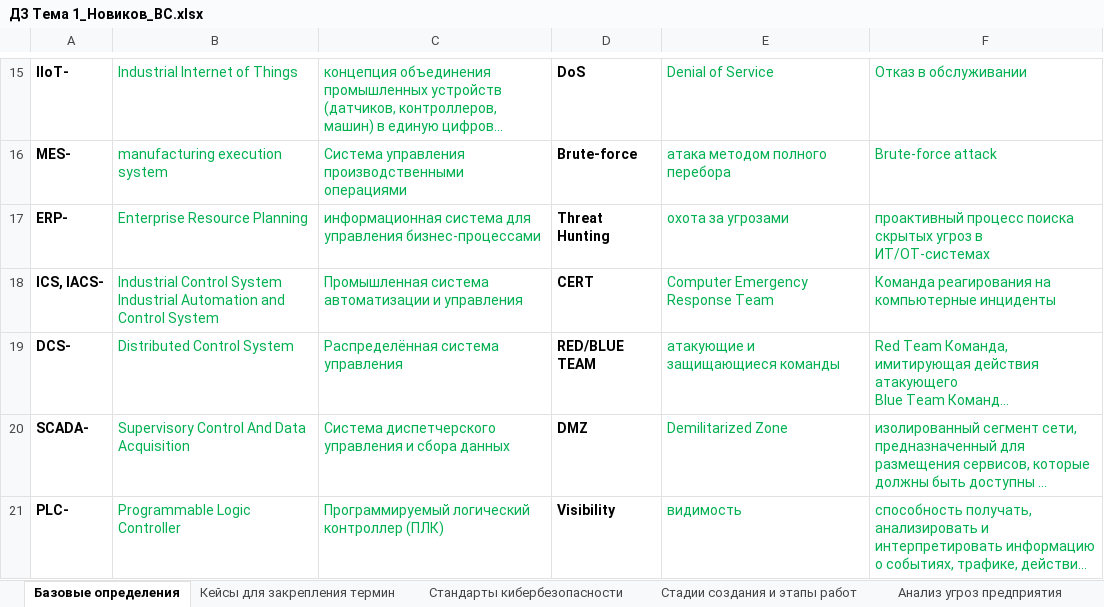
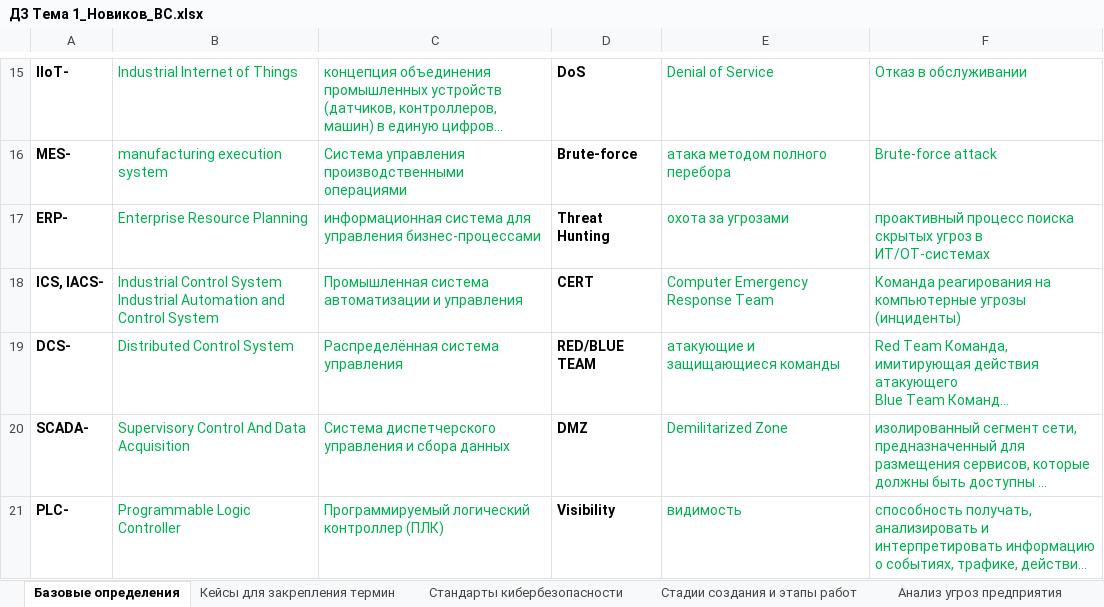
Before and after one commit to vit81g/Cybersecurity_HSE, an Excel workbook: HomeWorks/CS_go_industry/01/ДЗ Тема 1_Новиков_ВС.xlsx, sheet Базовые определения, drawn as a sheet; only a part is shown, gaps mark what is left out; long unchanged cells end in …; values as stored, in another font and other column widths than the file's, no borders; the diff names each change by its address in the sheet, - before the commit and + after, or states it on an @@ line.

```diff
--- a/HomeWorks/CS_go_industry/01/ДЗ Тема 1_Новиков_ВС.xlsx (sheet Базовые определения)
+++ b/HomeWorks/CS_go_industry/01/ДЗ Тема 1_Новиков_ВС.xlsx (sheet Базовые определения)
-F18: …на компьютерные инциденты
+F18: …на компьютерные угрозы (инциденты)
```
Also changed, not shown: sheet Анализ угроз предприятия.
